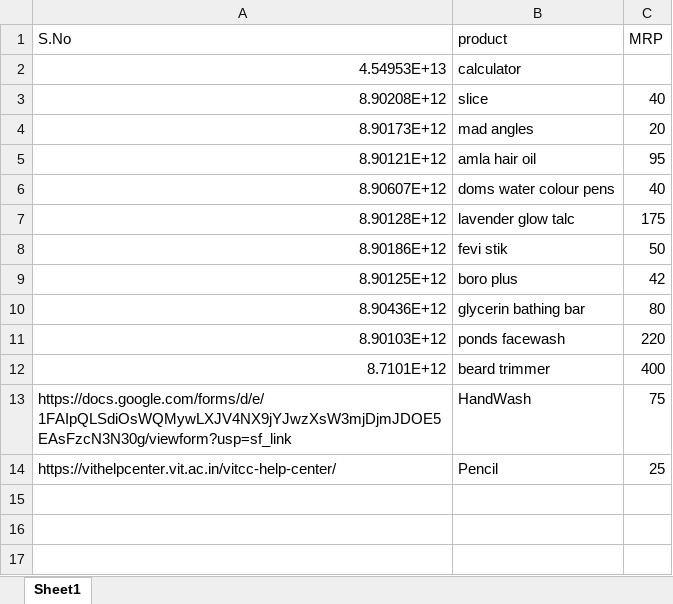
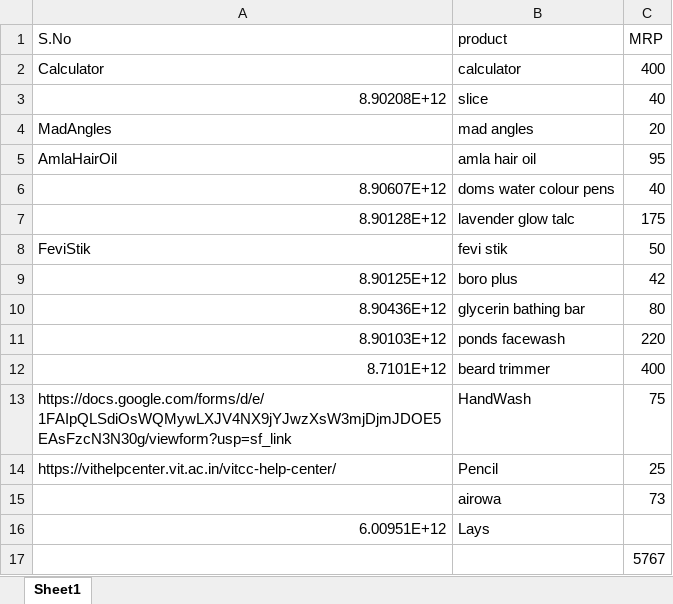
Before and after one commit to Naren2005/AutomaticTrolleySystem, an Excel workbook: Lists.xlsx, sheet Sheet1, drawn as a sheet; values as stored, in another font and other column widths than the file's, no borders; removed rows and columns are numbered as before the commit, all else as after; the diff names each change by its address in the sheet, - before the commit and + after, or states it on an @@ line.

```diff
--- a/Lists.xlsx (sheet Sheet1)
+++ b/Lists.xlsx (sheet Sheet1)
-row 2: 4.54953E+13 | calculator
+row 2: Calculator | calculator | 400
-A4 (S.No): 8.90173E+12
+A4 (S.No): MadAngles
-A5 (S.No): 8.90121E+12
+A5 (S.No): AmlaHairOil
-A8 (S.No): 8.90186E+12
+A8 (S.No): FeviStik
+row 15:  | airowa | 73
+row 16: 6.00951E+12 | Lays
+row 17:  |  | 5767
```
Also changed, not shown: 2 other files.
